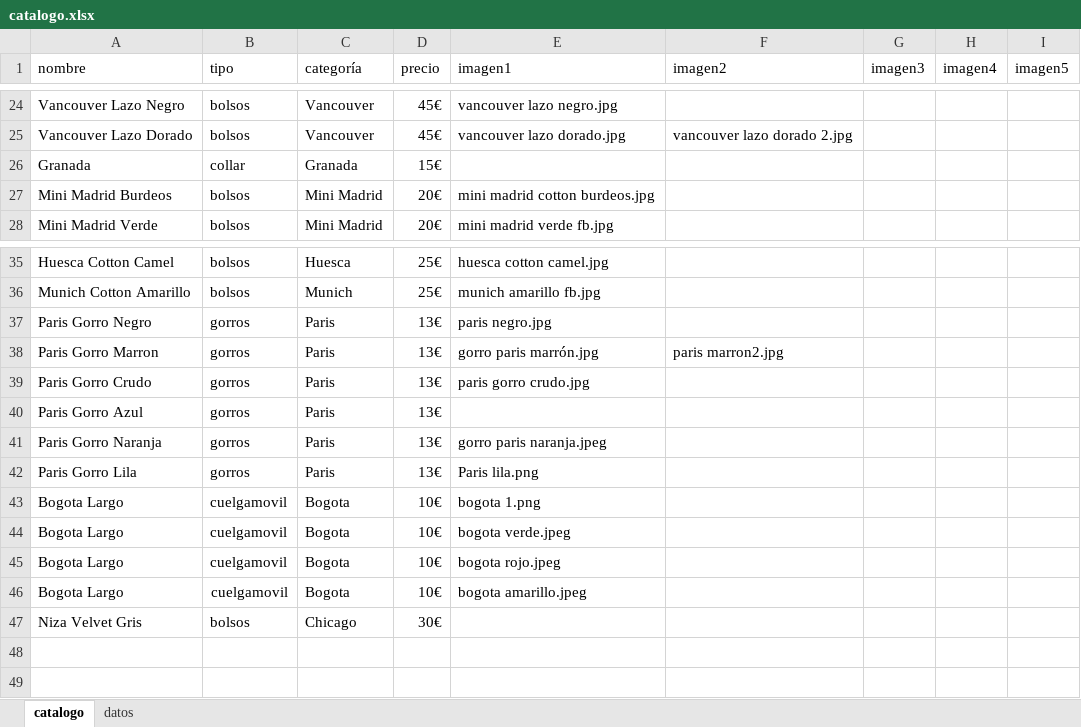
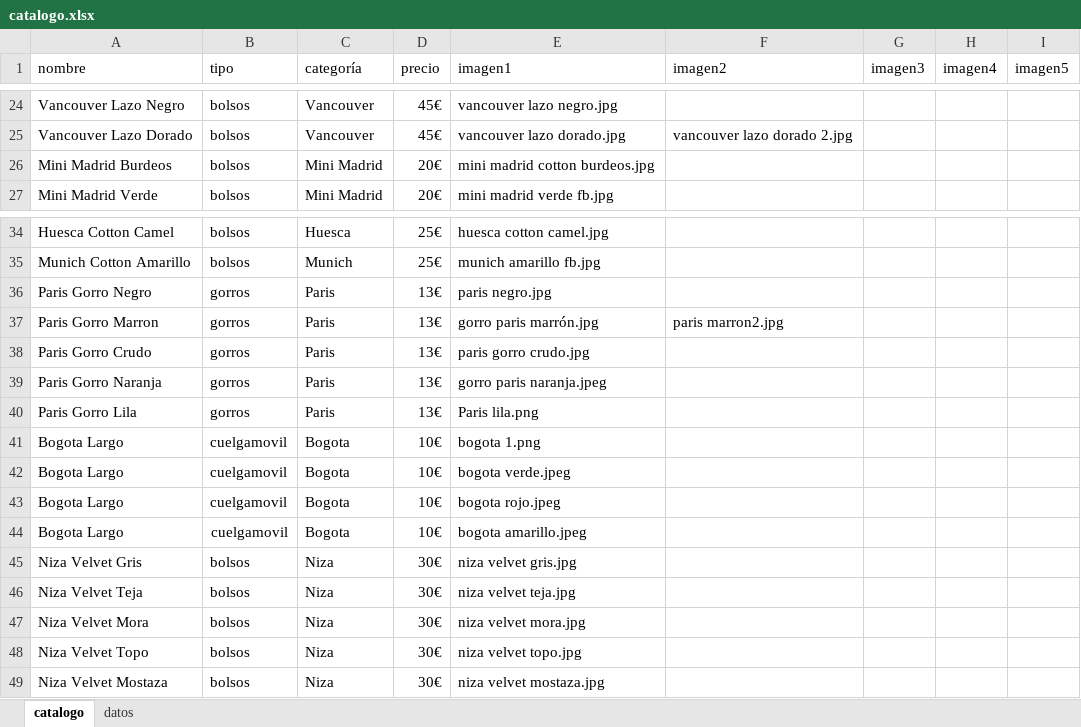
Before and after one commit to guillebielza/maruchis, an Excel workbook: catalogo.xlsx, sheet catalogo, drawn as a sheet; only a part is shown, gaps mark what is left out; values as stored, in another font and other column widths than the file's, no borders; charts and pictures and table styles not drawn; removed rows and columns are numbered as before the commit, all else as after; the diff names each change by its address in the sheet, - before the commit and + after, or states it on an @@ line.

```diff
--- a/catalogo.xlsx (sheet catalogo)
+++ b/catalogo.xlsx (sheet catalogo)
-row 26: Granada | collar | Granada | 15€
-row 40: Paris Gorro Azul | gorros | Paris | 13€
-C45 (categoría): Chicago
+C45 (categoría): Niza
-E45 (imagen1): (empty)
+E45 (imagen1): niza velvet gris.jpg
+row 46: Niza Velvet Teja | bolsos | Niza | 30€ | niza velvet teja.jpg
+row 47: Niza Velvet Mora | bolsos | Niza | 30€ | niza velvet mora.jpg
+row 48: Niza Velvet Topo | bolsos | Niza | 30€ | niza velvet topo.jpg
+row 49: Niza Velvet Mostaza | bolsos | Niza | 30€ | niza velvet mostaza.jpg
```
Also changed, not shown: 5 other files.
